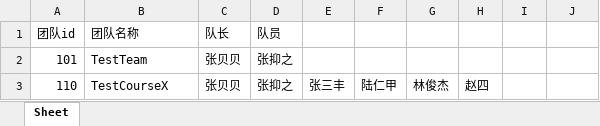
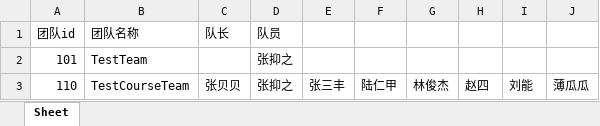
Before and after one commit to AllenZYoung/Uranus, an Excel workbook: resource/reports/stuTeams/2017spring_stu_teams.xlsx, sheet Sheet, drawn as a sheet; values as stored, in another font and other column widths than the file's, no borders; the diff names each change by its address in the sheet, - before the commit and + after, or states it on an @@ line.

```diff
--- a/resource/reports/stuTeams/2017spring_stu_teams.xlsx (sheet Sheet)
+++ b/resource/reports/stuTeams/2017spring_stu_teams.xlsx (sheet Sheet)
-C2: 张贝贝
+C2: (empty)
-B3: TestCourseX
+B3: TestCourseTeam
-I3: (empty)
+I3: 刘能
-J3: (empty)
+J3: 薄瓜瓜
```
Also changed, not shown: 7 other files.
